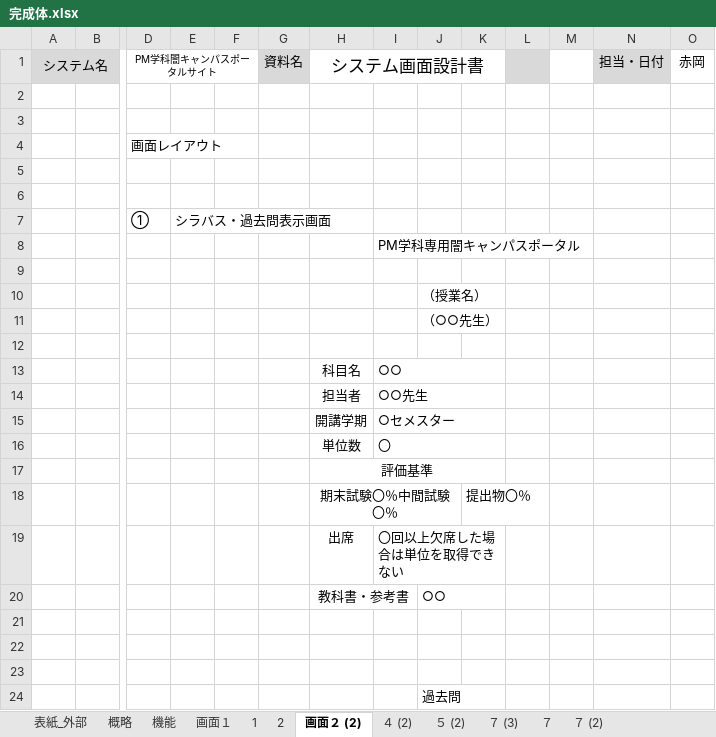
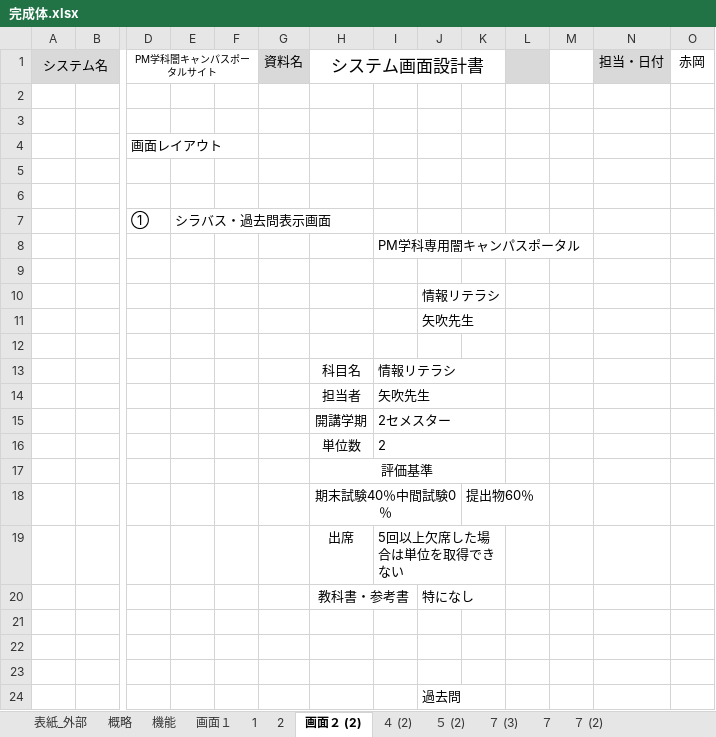
Before and after one commit to kazukiyoshida96/PM-, an Excel workbook: 完成体を入れろ/完成体.xlsx, sheet 画面２ (2), drawn as a sheet; only a part is shown, gaps mark what is left out; values as stored, in another font and other column widths than the file's, no borders; charts and pictures not drawn; removed rows and columns are numbered as before the commit, all else as after; rows hold the shown columns only; the diff names each change by its address in the sheet, - before the commit and + after, or states it on an @@ line.

```diff
--- a/完成体を入れろ/完成体.xlsx (sheet 画面２ (2))
+++ b/完成体を入れろ/完成体.xlsx (sheet 画面２ (2))
-J10: （授業名）
+J10: 情報リテラシ
-J11: （○○先生）
+J11: 矢吹先生
-I13: ○○
+I13: 情報リテラシ
-I14: ○○先生
+I14: 矢吹先生
-I15: ○セメスター
+I15: 2セメスター
-I16: 〇
+I16: 2
-row 18:  |  |  |  |  |  | 期末試験〇％中間試験〇％ |  |  | 提出物〇％
+row 18:  |  |  |  |  |  | 期末試験40％中間試験0％ |  |  | 提出物60％
-I19: 〇回以上欠席した場合は単位を取得できない
+I19: 5回以上欠席した場合は単位を取得できない
-J20: ○○
+J20: 特になし
```
Also changed, not shown: sheet 概略, sheet ７ (3), sheet ７, sheet ７ (2), sheet 機能, sheet ５ (2), 5 more sheets, charts or pictures, 完成体を入れろ/内部設計書.xlsx, 画面設計.xlsx, 4 other files.
